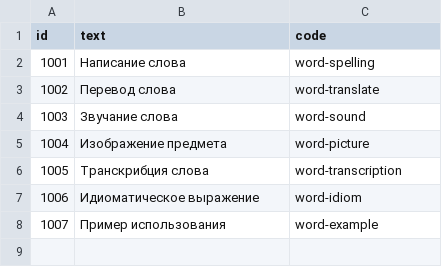
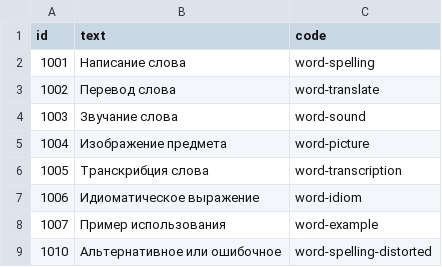
Before and after one commit to SazonovDenis/run-game, a CSV file: run-game/src/run/game/model/dbdata/FactType.csv, drawn as a sheet; the diff names each change by its address in the sheet, - before the commit and + after, or states it on an @@ line.

```diff
--- a/run-game/src/run/game/model/dbdata/FactType.csv
+++ b/run-game/src/run/game/model/dbdata/FactType.csv
+row 9: 1010 | Альтернативное или ошибочное | word-spelling-distorted
```
Also changed, not shown: 12 other files.
